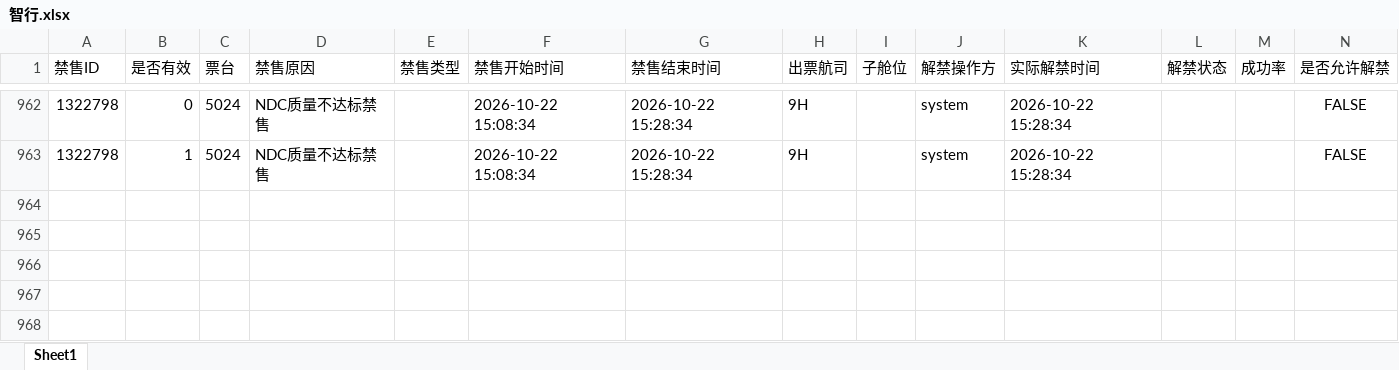
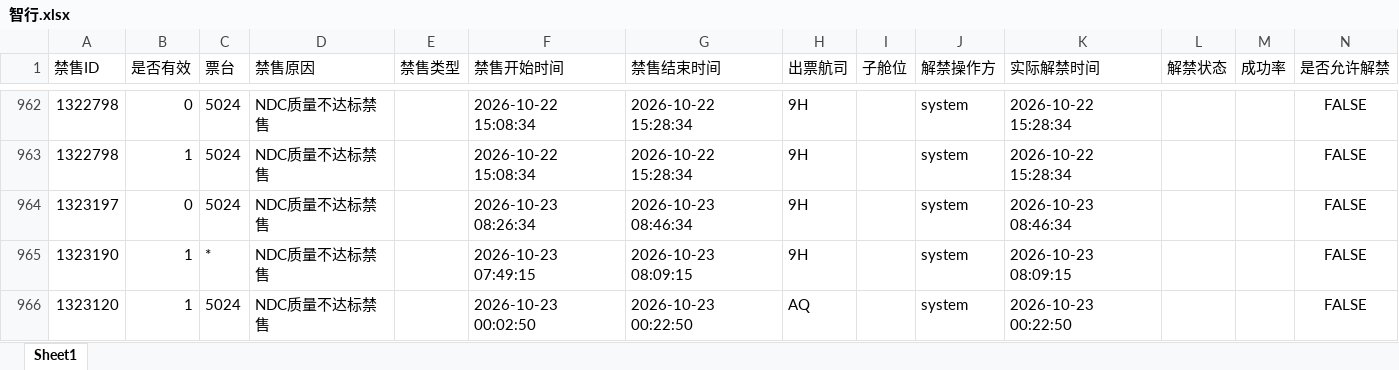
Before and after one commit to LUOcheng487/-, an Excel workbook: data/智行.xlsx, sheet Sheet1, drawn as a sheet; only a part is shown, gaps mark what is left out; values as stored, in another font and other column widths than the file's, no borders; the diff names each change by its address in the sheet, - before the commit and + after, or states it on an @@ line.

```diff
--- a/data/智行.xlsx (sheet Sheet1)
+++ b/data/智行.xlsx (sheet Sheet1)
+row 964: 1323197 | 0 | 5024 | NDC质量不达标禁售 |  | 2026-10-23 08:26:34 | 2026-10-23 08:46:34 | 9H |  | system | 2026-10-23 08:46:34 |  |  | FALSE
+row 965: 1323190 | 1 | * | NDC质量不达标禁售 |  | 2026-10-23 07:49:15 | 2026-10-23 08:09:15 | 9H |  | system | 2026-10-23 08:09:15 |  |  | FALSE
+row 966: 1323120 | 1 | 5024 | NDC质量不达标禁售 |  | 2026-10-23 00:02:50 | 2026-10-23 00:22:50 | AQ |  | system | 2026-10-23 00:22:50 |  |  | FALSE
```
Also changed, not shown: data/携程.xlsx, data/飞猪.xlsx, 1 other file.
